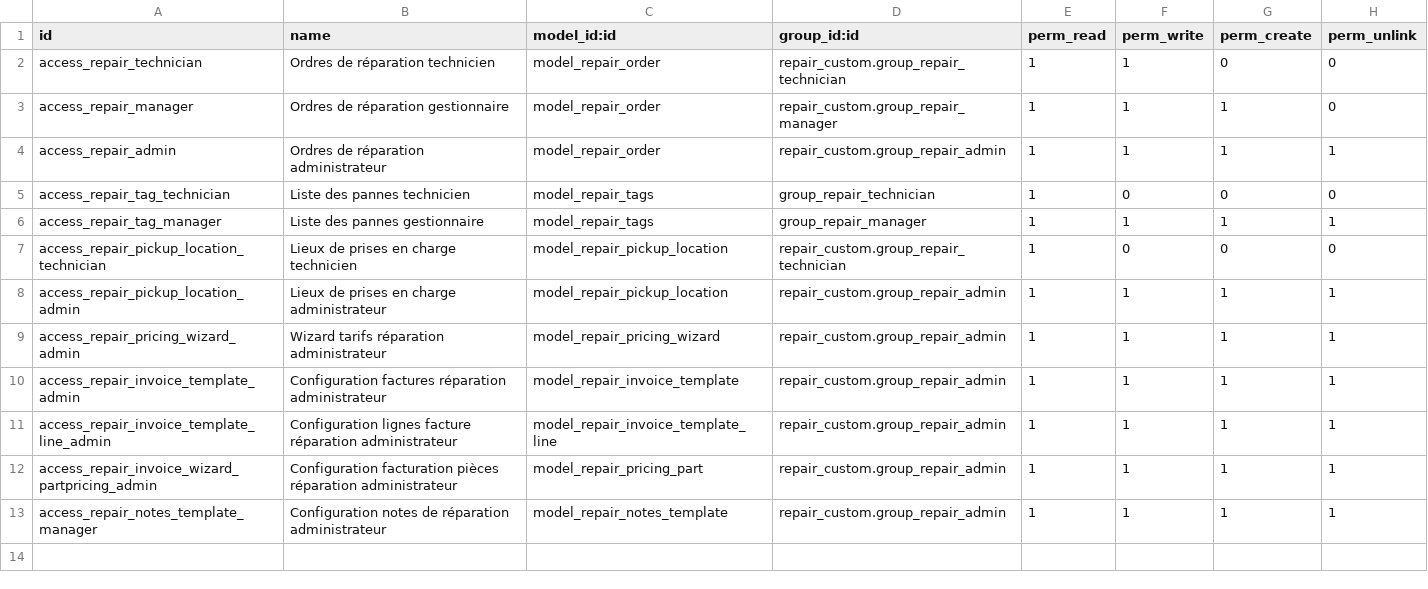
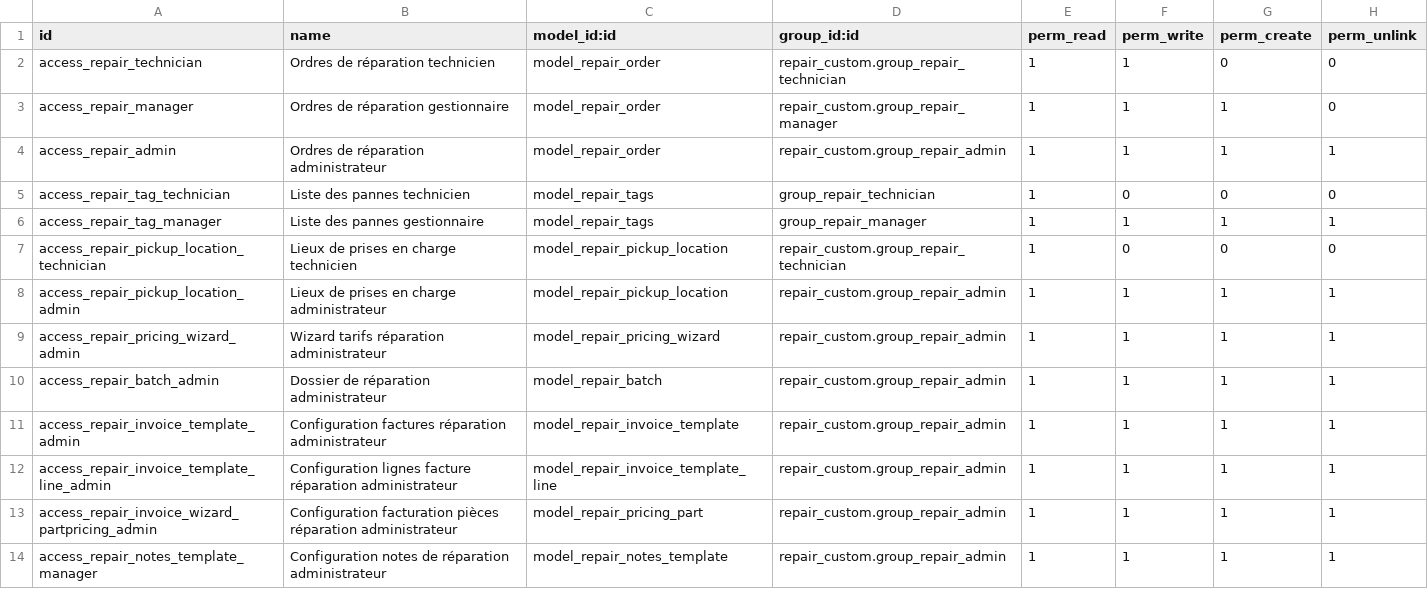
Before and after one commit to 1gosh/custom_addons, a CSV file: repair_custom/security/ir.model.access.csv, drawn as a sheet.

Commit message:
Création de dossier

```diff
--- a/repair_custom/security/ir.model.access.csv
+++ b/repair_custom/security/ir.model.access.csv
@@ -9,2 +9,3 @@ access_repair_pickup_location_admin,Lieux de prises en charge administrateur,mod
 access_repair_pricing_wizard_admin,Wizard tarifs réparation administrateur,model_repair_pricing_wizard,repair_custom.group_repair_admin,1,1,1,1
+access_repair_batch_admin,Dossier de réparation administrateur,model_repair_batch,repair_custom.group_repair_admin,1,1,1,1
 access_repair_invoice_template_admin,Configuration factures réparation administrateur,model_repair_invoice_template,repair_custom.group_repair_admin,1,1,1,1
```
Also changed, not shown: 8 other files.
